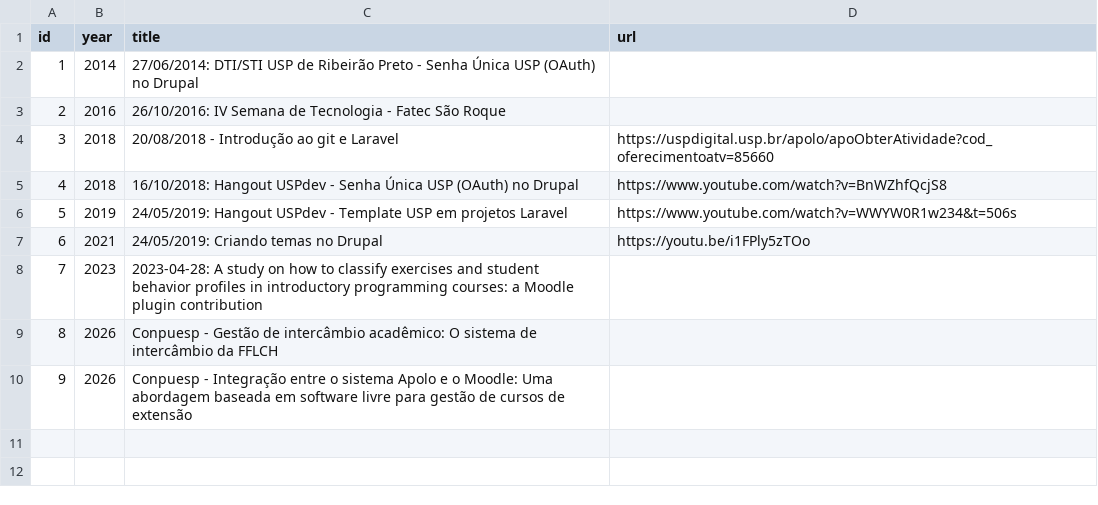
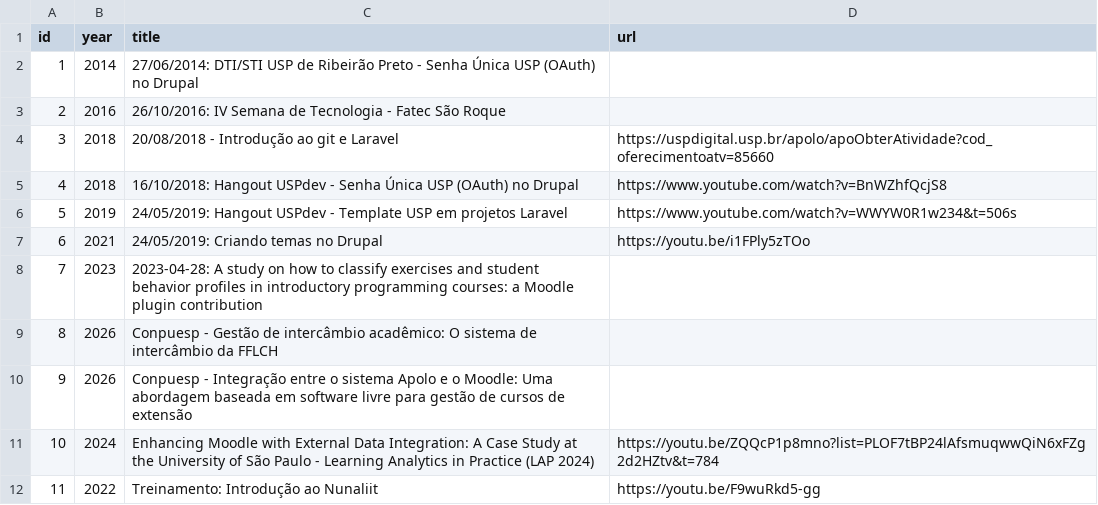
Before and after one commit to thiagogomesverissimo/thiagogomesverissimo.github.io, a CSV file: content/talks.csv, drawn as a sheet; the diff names each change by its address in the sheet, - before the commit and + after, or states it on an @@ line.

Commit message:
more pdf files

```diff
--- a/content/talks.csv
+++ b/content/talks.csv
+row 11: 10 | 2024 | Enhancing Moodle with External Data Integration: A Case Study at the University of São Paulo - Learning Analytics in Practice (LAP 2024) | https://youtu.be/ZQQcP1p8mno?list=PLOF7tBP24lAfsmuqwwQiN6xFZg2d2HZtv&t=784
+row 12: 11 | 2022 | Treinamento: Introdução ao Nunaliit | https://youtu.be/F9wuRkd5-gg
```
